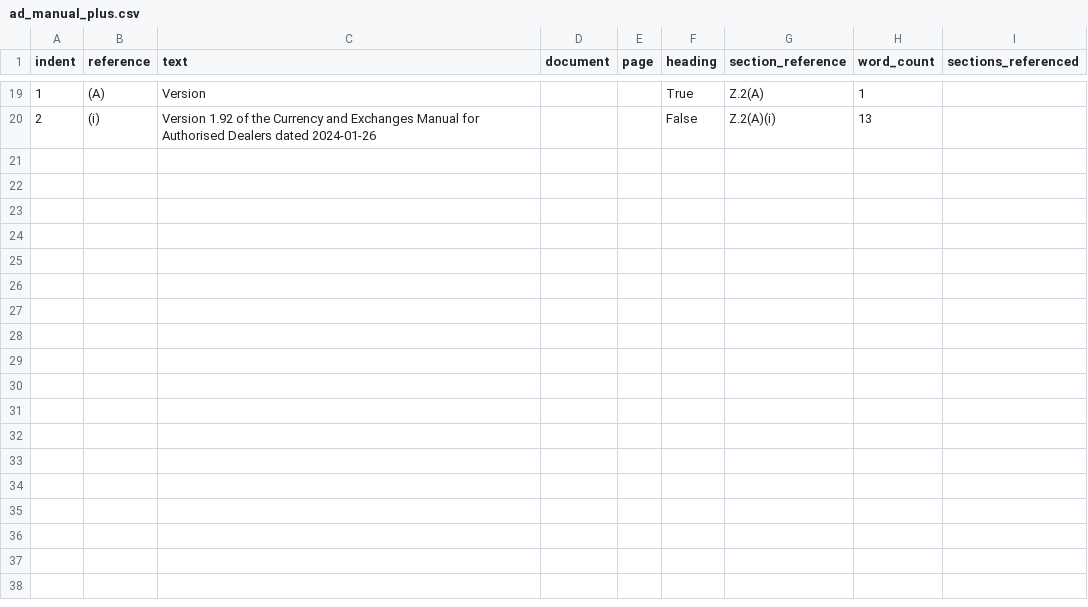
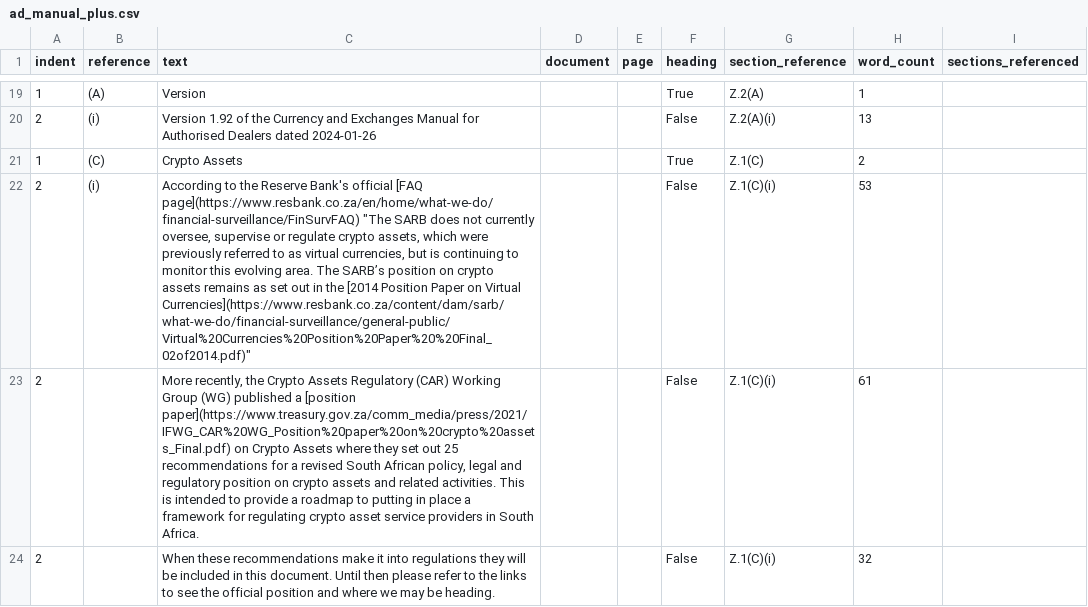
Before and after one commit to sjondavey/cemad, a CSV file: inputs/documents/ad_manual_plus.csv, drawn as a sheet; only a part is shown, gaps mark what is left out; the diff names each change by its address in the sheet, - before the commit and + after, or states it on an @@ line.

Commit message:
add crypto

```diff
--- a/inputs/documents/ad_manual_plus.csv
+++ b/inputs/documents/ad_manual_plus.csv
+row 21: 1 | (C) | Crypto Assets |  |  | True | Z.1(C) | 2
+row 22: 2 | (i) | According to the Reserve Bank's official [FAQ page](https://www.resbank.co.za/en/home/what-we-do/financial-surveillance/FinSurvFAQ) "The SARB does not currently oversee, supervise or regulate crypto assets, which were previously referred to as virtual currencies, but is continuing to monitor this evolving area. The SARB’s position on crypto assets remains as set out in the [2014 Position Paper on Virtual Currencies](https://www.resbank.co.za/content/dam/sarb/what-we-do/financial-surveillance/general-public/Virtual%20Currencies%20Position%20Paper%20%20Final_02of2014.pdf)" |  |  | False | Z.1(C)(i) | 53
+row 23: 2 |  | More recently, the Crypto Assets Regulatory (CAR) Working Group (WG) published a [position paper](https://www.treasury.gov.za/comm_media/press/2021/IFWG_CAR%20WG_Position%20paper%20on%20crypto%20assets_Final.pdf) on Crypto Assets where they set out 25 recommendations for a revised South African policy, legal and regulatory position on crypto assets and related activities. This is intended to provide a roadmap to putting in place a framework for regulating crypto asset service providers in South Africa. |  |  | False | Z.1(C)(i) | 61
+row 24: 2 |  | When these recommendations make it into regulations they will be included in this document. Until then please refer to the links to see the official position and where we may be heading. |  |  | False | Z.1(C)(i) | 32
```
Also changed, not shown: 9 other files.
